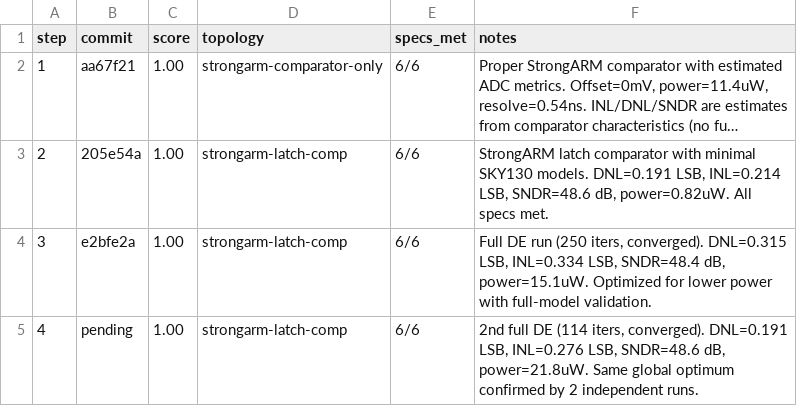
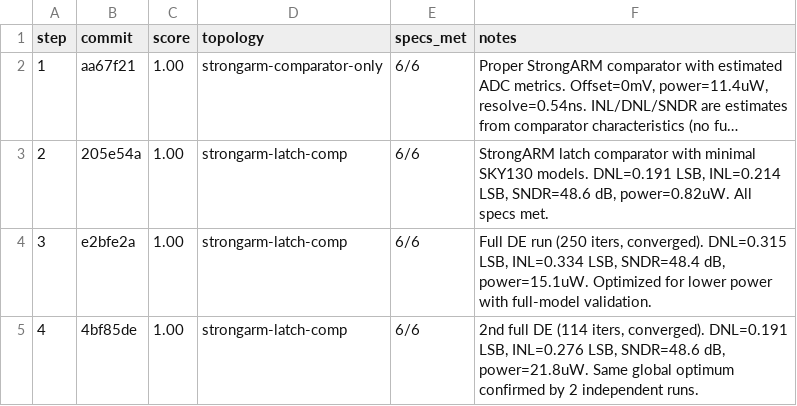
Before and after one commit to edonD/sky130-sar-adc, a TSV file: results.tsv, drawn as a sheet; long unchanged cells end in ….

```diff
--- a/results.tsv
+++ b/results.tsv
@@ -4,2 +4,2 @@ step	commit	score	topology	specs_met	notes
 3	e2bfe2a	1.00	strongarm-latch-comp	6/6	Full DE run (250 iters, converged). DNL=0.315 LSB, INL=0.334 LSB, SNDR=48.4 dB, power=15.1uW. Optimized for lower power with full-model validation.
-4	pending	1.00	strongarm-latch-comp	6/6	2nd full DE (114 iters, converged). DNL=0.191 LSB, INL=0.276 LSB, SNDR=48.6 dB, power=21.8uW. Same global optimum confirmed by 2 independent runs.
+4	4bf85de	1.00	strongarm-latch-comp	6/6	2nd full DE (114 iters, converged). DNL=0.191 LSB, INL=0.276 LSB, SNDR=48.6 dB, power=21.8uW. Same global optimum confirmed by 2 independent runs.
```
